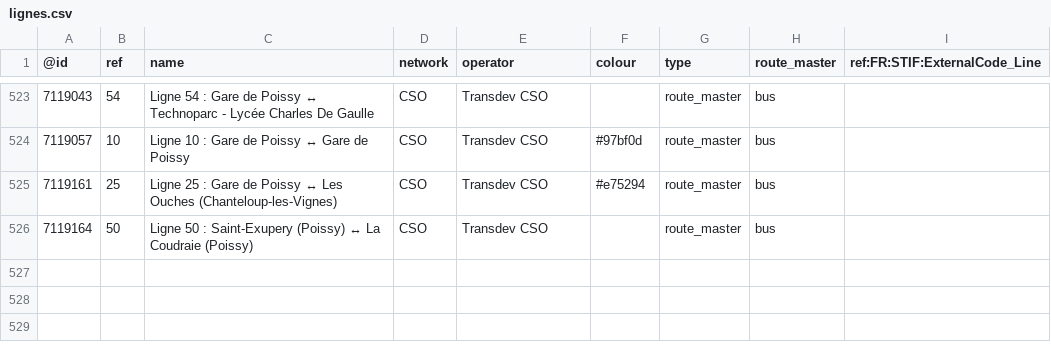
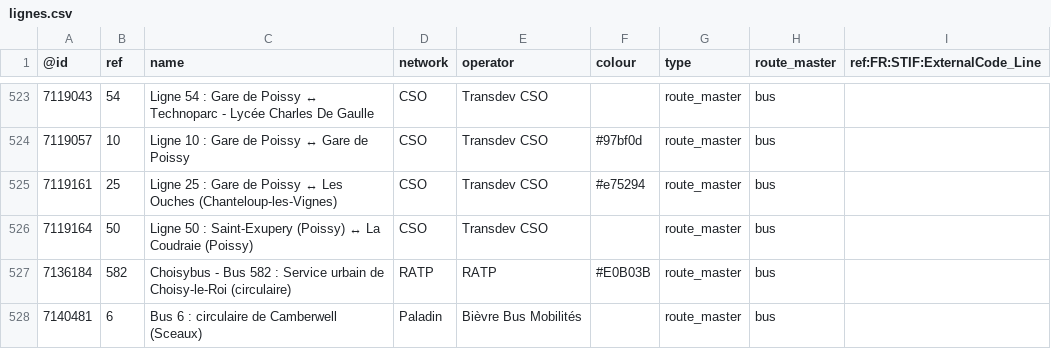
Before and after one commit to nlehuby/OSM_snippets, a CSV file: STIF-to-OSM/data/lignes.csv, drawn as a sheet; only a part is shown, gaps mark what is left out; the diff names each change by its address in the sheet, - before the commit and + after, or states it on an @@ line.

Commit message:
ref STIF - màj data

```diff
--- a/STIF-to-OSM/data/lignes.csv
+++ b/STIF-to-OSM/data/lignes.csv
+row 527: 7136184 | 582 | Choisybus - Bus 582 : Service urbain de Choisy-le-Roi (circulaire) | RATP | RATP | #E0B03B | route_master | bus
+row 528: 7140481 | 6 | Bus 6 : circulaire de Camberwell (Sceaux) | Paladin | Bièvre Bus Mobilités |  | route_master | bus
```
Also changed, not shown: 4 other files.
